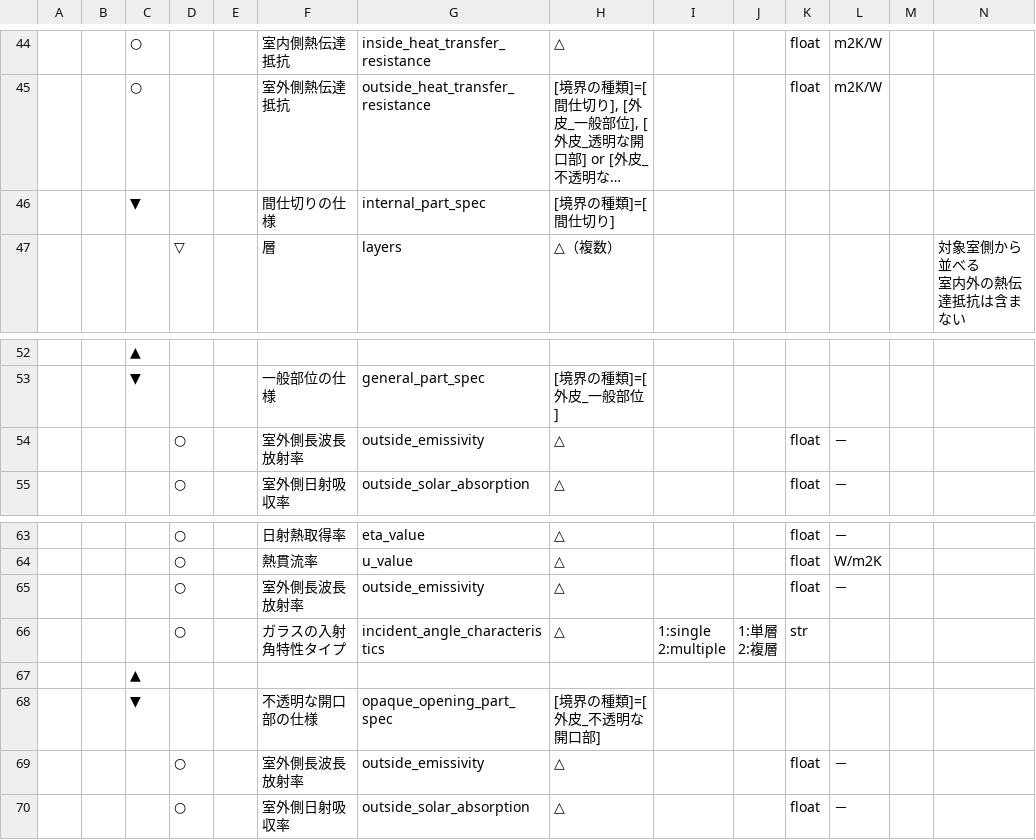
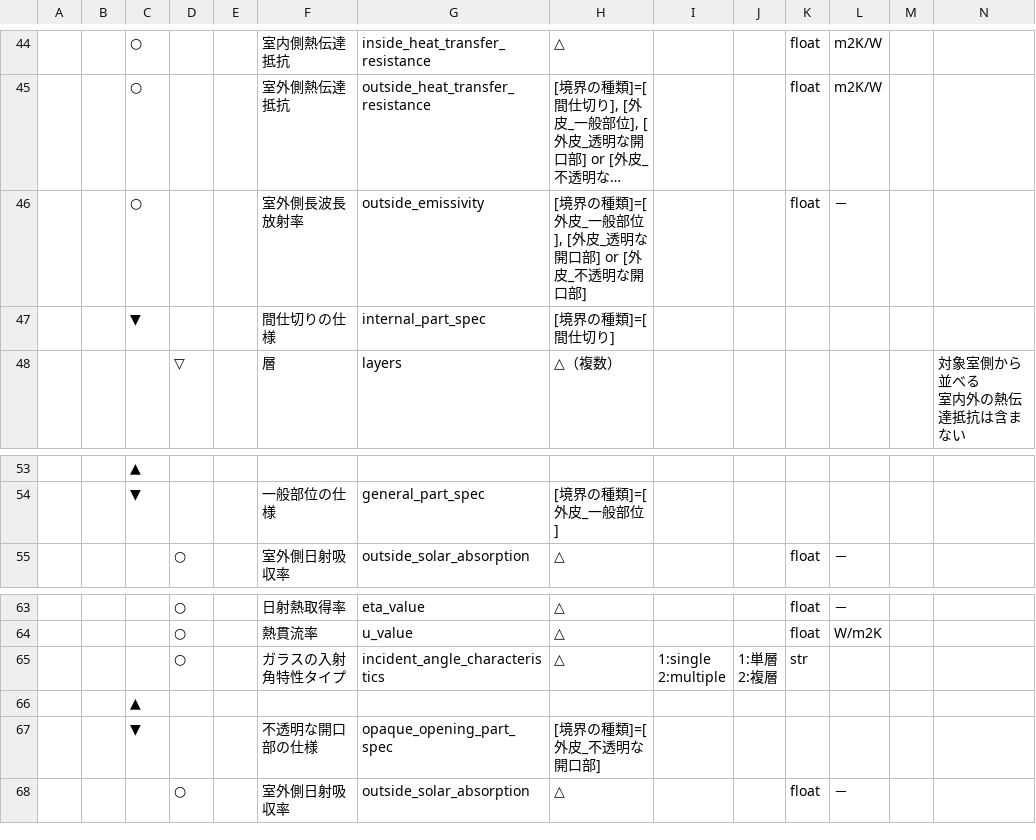
Before and after one commit to BRI-EES-House/heat_load_calc, a CSV file: docs/program_spec/spec_initializer_input.csv, drawn as a sheet; only a part is shown, gaps mark what is left out; long unchanged cells end in …; removed rows and columns are numbered as before the commit, all else as after; the diff names each change by its address in the sheet, - before the commit and + after, or states it on an @@ line.

Commit message:
[update] outside_emissivity を1つ上のレベルに引き上げる。

```diff
--- a/docs/program_spec/spec_initializer_input.csv
+++ b/docs/program_spec/spec_initializer_input.csv
+row 46:  |  | ○ |  |  | 室外側長波長放射率 | outside_emissivity | [境界の種類]=[外皮_一般部位], [外皮_透明な開口部] or [外皮_不透明な開口部] |  |  | float | －
-row 54:  |  |  | ○ |  | 室外側長波長放射率 | outside_emissivity | △ |  |  | float | －
-row 65:  |  |  | ○ |  | 室外側長波長放射率 | outside_emissivity | △ |  |  | float | －
-row 69:  |  |  | ○ |  | 室外側長波長放射率 | outside_emissivity | △ |  |  | float | －
```
Also changed, not shown: 3 other files.
